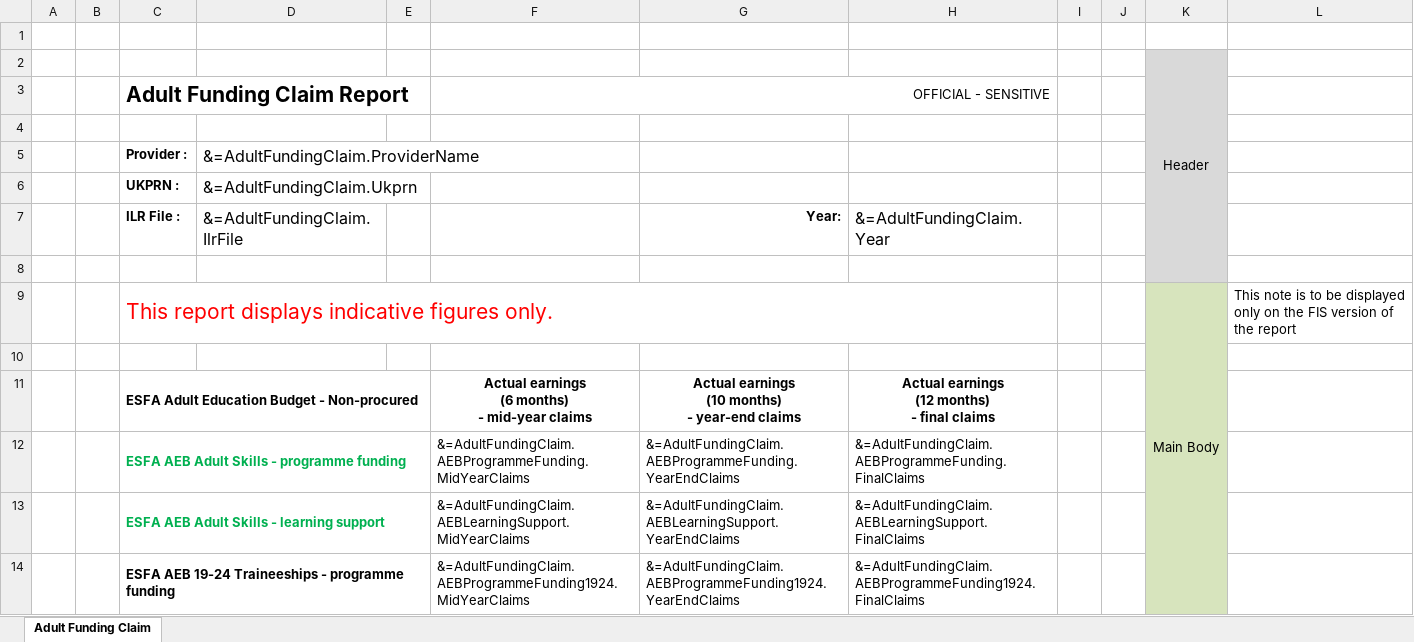
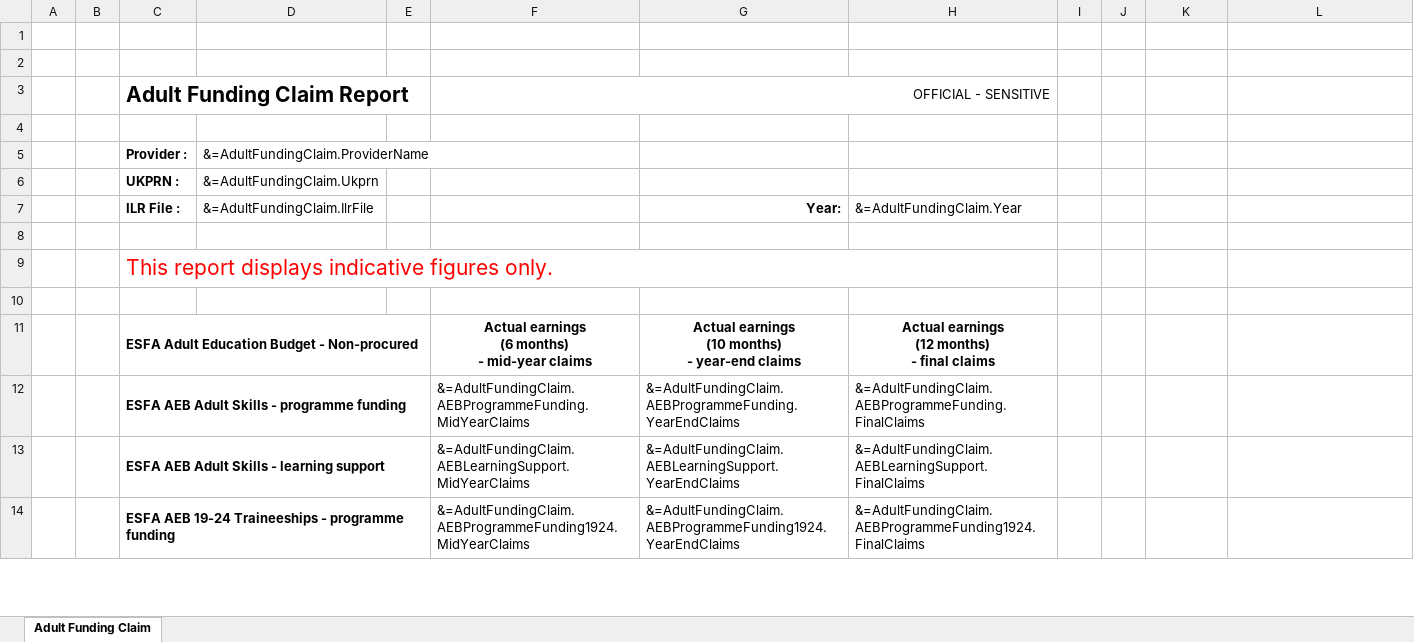
Before and after one commit to SkillsFundingAgency/DC-ILR-2021-ReportService, an Excel workbook: src/ESFA.DC.ILR.ReportService.Reports/Templates/AdultFundingClaimReportTemplate.xlsx, sheet Adult Funding Claim, drawn as a sheet; only a part is shown; values as stored, in another font and other column widths than the file's, no borders; charts and pictures not drawn; removed rows and columns are numbered as before the commit, all else as after; the diff covers the shown part only; the diff names each change by its address in the sheet, - before the commit and + after, or states it on an @@ line.

```diff
--- a/src/ESFA.DC.ILR.ReportService.Reports/Templates/AdultFundingClaimReportTemplate.xlsx (sheet Adult Funding Claim)
+++ b/src/ESFA.DC.ILR.ReportService.Reports/Templates/AdultFundingClaimReportTemplate.xlsx (sheet Adult Funding Claim)
-K2: Header
+K2: (empty)
-K2:K8 fill: #D9D9D9
+K2:K8 fill: none
-K2:K8 merged
@@ D5:D7 text size: smaller @@
@@ H7 text size: smaller @@
-row 9:  |  | This report displays indicative figures only. |  |  |  |  |  |  |  | Main Body | This note is to be displayed only on the FIS version of the report
+row 9:  |  | This report displays indicative figures only.
-K10:K14 fill: #D7E4BD
+K10:K14 fill: none
-C12:C13 text colour: #00B050
+C12:C13 text colour: black
```
Also changed, not shown: 1 added row, 1 removed row, 3 edited cells, cell formats and merged cells elsewhere in this sheet, charts or pictures, 8 other files.
